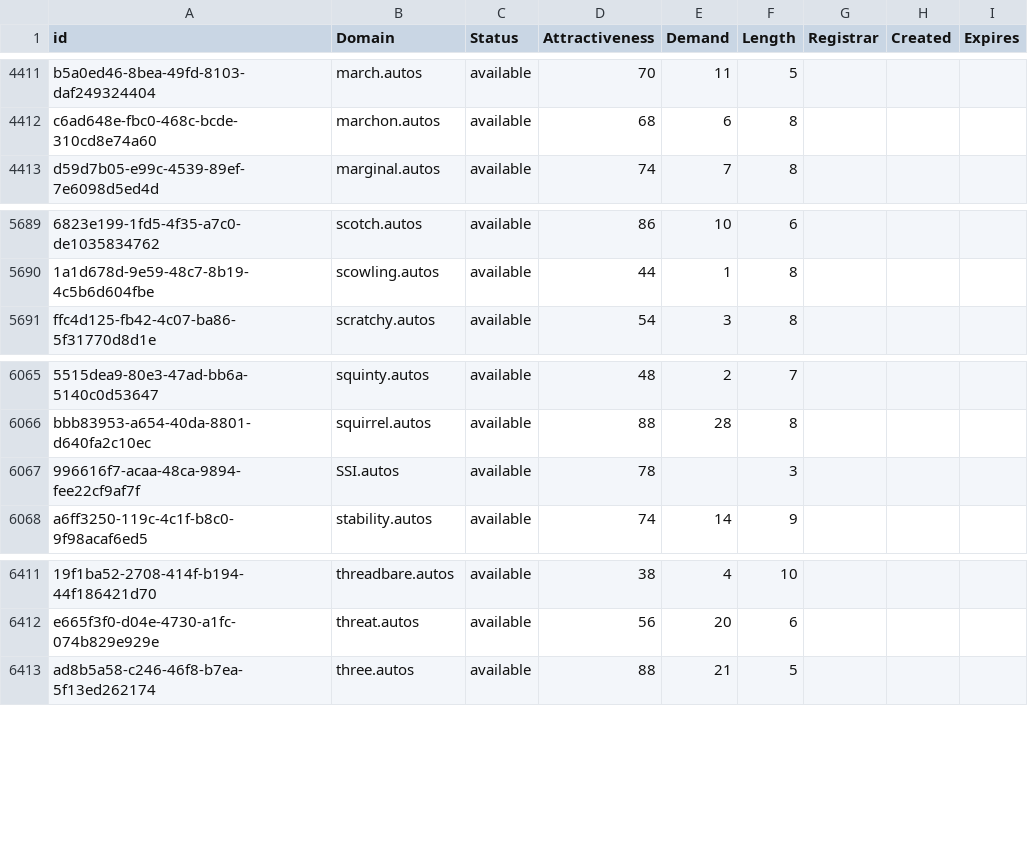
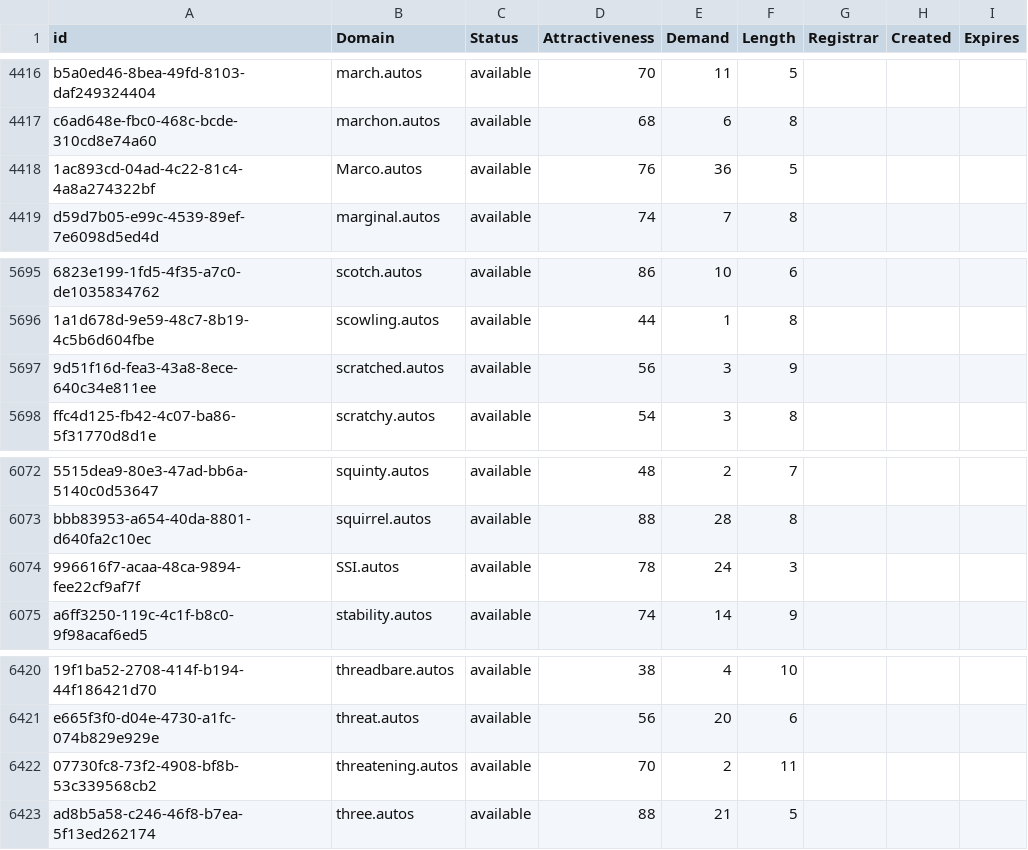
Before and after one commit to UniqueDomains/autos-oneword-domains, a CSV file: autos.csv, drawn as a sheet; only a part is shown, gaps mark what is left out; addresses are those after the commit; the diff covers the shown part only; the diff names each change by its address in the sheet, - before the commit and + after, or states it on an @@ line.

```diff
--- a/autos.csv
+++ b/autos.csv
+row 4418: 1ac893cd-04ad-4c22-81c4-4a8a274322bf | Marco.autos | available | 76 | 36 | 5
+row 5697: 9d51f16d-fea3-43a8-8ece-640c34e811ee | scratched.autos | available | 56 | 3 | 9
-E6074 (Demand): (empty)
+E6074 (Demand): 24
+row 6422: 07730fc8-73f2-4908-bf8b-53c339568cb2 | threatening.autos | available | 70 | 2 | 11
```
Also changed, not shown: 7 added rows elsewhere in this file, 2 other files.
